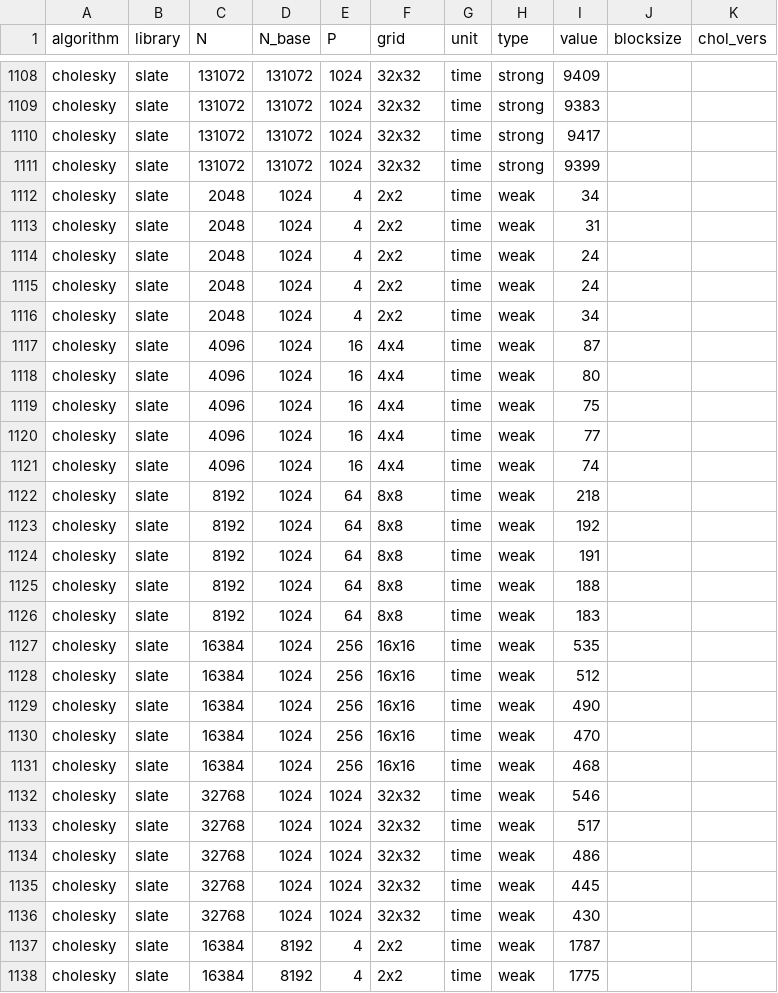
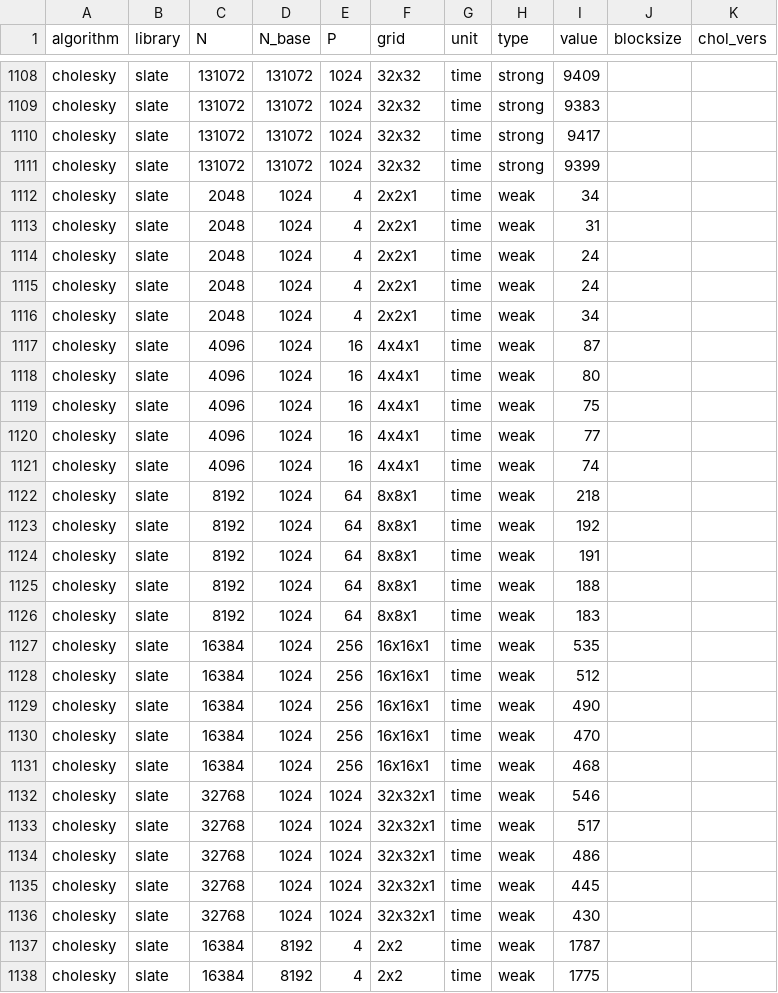
Before and after one commit to eth-cscs/conflux, a CSV file: benchmarks/benchmarks.csv, drawn as a sheet; only a part is shown, gaps mark what is left out.

Commit message:
Update benchmarks.csv
added x1 for some cholesky measurements

```diff
--- a/benchmarks/benchmarks.csv
+++ b/benchmarks/benchmarks.csv
@@ -1111,27 +1111,27 @@ cholesky,slate,131072,131072,1024,32x32,time,strong,9417,,
 cholesky,slate,131072,131072,1024,32x32,time,strong,9399,,
-cholesky,slate,2048,1024,4,2x2,time,weak,34,,
-cholesky,slate,2048,1024,4,2x2,time,weak,31,,
-cholesky,slate,2048,1024,4,2x2,time,weak,24,,
-cholesky,slate,2048,1024,4,2x2,time,weak,24,,
-cholesky,slate,2048,1024,4,2x2,time,weak,34,,
-cholesky,slate,4096,1024,16,4x4,time,weak,87,,
-cholesky,slate,4096,1024,16,4x4,time,weak,80,,
-cholesky,slate,4096,1024,16,4x4,time,weak,75,,
-cholesky,slate,4096,1024,16,4x4,time,weak,77,,
-cholesky,slate,4096,1024,16,4x4,time,weak,74,,
-cholesky,slate,8192,1024,64,8x8,time,weak,218,,
-cholesky,slate,8192,1024,64,8x8,time,weak,192,,
-cholesky,slate,8192,1024,64,8x8,time,weak,191,,
-cholesky,slate,8192,1024,64,8x8,time,weak,188,,
-cholesky,slate,8192,1024,64,8x8,time,weak,183,,
-cholesky,slate,16384,1024,256,16x16,time,weak,535,,
-cholesky,slate,16384,1024,256,16x16,time,weak,512,,
-cholesky,slate,16384,1024,256,16x16,time,weak,490,,
-cholesky,slate,16384,1024,256,16x16,time,weak,470,,
-cholesky,slate,16384,1024,256,16x16,time,weak,468,,
-cholesky,slate,32768,1024,1024,32x32,time,weak,546,,
-cholesky,slate,32768,1024,1024,32x32,time,weak,517,,
-cholesky,slate,32768,1024,1024,32x32,time,weak,486,,
-cholesky,slate,32768,1024,1024,32x32,time,weak,445,,
-cholesky,slate,32768,1024,1024,32x32,time,weak,430,,
+cholesky,slate,2048,1024,4,2x2x1,time,weak,34,,
+cholesky,slate,2048,1024,4,2x2x1,time,weak,31,,
+cholesky,slate,2048,1024,4,2x2x1,time,weak,24,,
+cholesky,slate,2048,1024,4,2x2x1,time,weak,24,,
+cholesky,slate,2048,1024,4,2x2x1,time,weak,34,,
+cholesky,slate,4096,1024,16,4x4x1,time,weak,87,,
+cholesky,slate,4096,1024,16,4x4x1,time,weak,80,,
+cholesky,slate,4096,1024,16,4x4x1,time,weak,75,,
+cholesky,slate,4096,1024,16,4x4x1,time,weak,77,,
+cholesky,slate,4096,1024,16,4x4x1,time,weak,74,,
+cholesky,slate,8192,1024,64,8x8x1,time,weak,218,,
+cholesky,slate,8192,1024,64,8x8x1,time,weak,192,,
+cholesky,slate,8192,1024,64,8x8x1,time,weak,191,,
+cholesky,slate,8192,1024,64,8x8x1,time,weak,188,,
+cholesky,slate,8192,1024,64,8x8x1,time,weak,183,,
+cholesky,slate,16384,1024,256,16x16x1,time,weak,535,,
+cholesky,slate,16384,1024,256,16x16x1,time,weak,512,,
+cholesky,slate,16384,1024,256,16x16x1,time,weak,490,,
+cholesky,slate,16384,1024,256,16x16x1,time,weak,470,,
+cholesky,slate,16384,1024,256,16x16x1,time,weak,468,,
+cholesky,slate,32768,1024,1024,32x32x1,time,weak,546,,
+cholesky,slate,32768,1024,1024,32x32x1,time,weak,517,,
+cholesky,slate,32768,1024,1024,32x32x1,time,weak,486,,
+cholesky,slate,32768,1024,1024,32x32x1,time,weak,445,,
+cholesky,slate,32768,1024,1024,32x32x1,time,weak,430,,
 cholesky,slate,16384,8192,4,2x2,time,weak,1787,,
```
